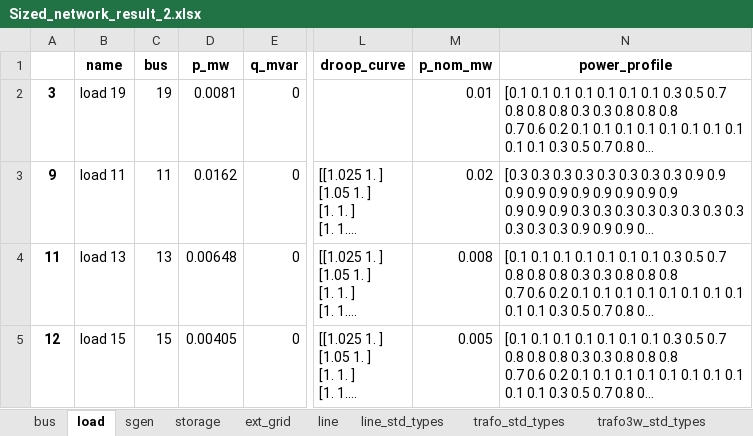
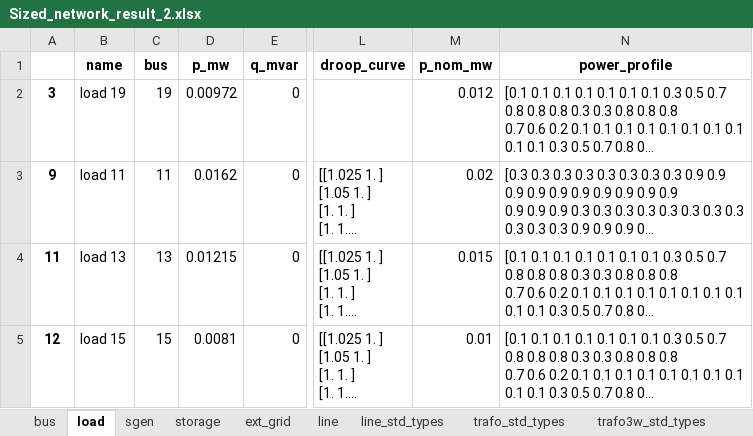
Before and after one commit to SHIFT2DC/dc_design_tool, an Excel workbook: Sized_network_result_2.xlsx, sheet load, drawn as a sheet; only a part is shown, gaps mark what is left out; long unchanged cells end in …; values as stored, in another font and other column widths than the file's, no borders; the diff names each change by its address in the sheet, - before the commit and + after, or states it on an @@ line.

```diff
--- a/Sized_network_result_2.xlsx (sheet load)
+++ b/Sized_network_result_2.xlsx (sheet load)
-D2 (p_mw): 0.0081
+D2 (p_mw): 0.00972
-M2 (p_nom_mw): 0.01
+M2 (p_nom_mw): 0.012
-D4 (p_mw): 0.00648
+D4 (p_mw): 0.01215
-M4 (p_nom_mw): 0.008
+M4 (p_nom_mw): 0.015
-D5 (p_mw): 0.00405
+D5 (p_mw): 0.0081
-M5 (p_nom_mw): 0.005
+M5 (p_nom_mw): 0.01
```
Also changed, not shown: sheet res_line, sheet line, sheet res_bus, sheet res_converter, sheet converter, sheet res_load, 3 more sheets, Sized_network_result_1.xlsx, Sized_network_result_3.xlsx, 4 other files.
